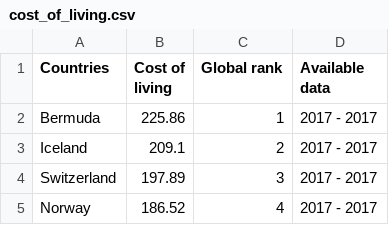
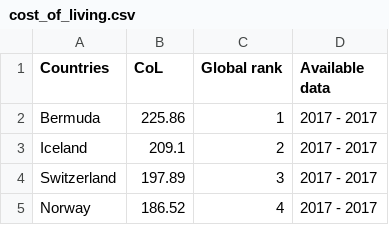
Before and after one commit to peterzxshen/Web-Development-Using-Vega-Lite, a CSV file: cost_of_living.csv, drawn as a sheet; only a part is shown.

Commit message:
Update cost_of_living.csv

```diff
--- a/cost_of_living.csv
+++ b/cost_of_living.csv
@@ -1,2 +1,2 @@
-Countries,Cost of living,Global rank,Available data
+Countries,CoL,Global rank,Available data
 Bermuda,225.86,1,2017 - 2017
```
